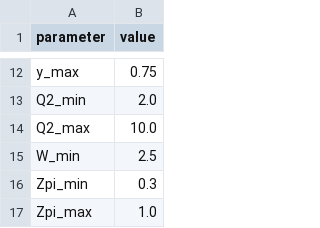
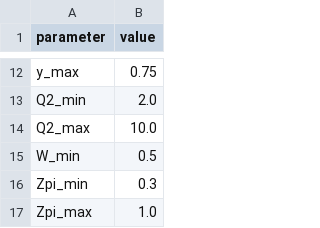
Before and after one commit to erezcoh4/SIDIS_at_BAND, a CSV file: macros/cuts/BANDcutValues.csv, drawn as a sheet; only a part is shown, gaps mark what is left out.

Commit message:
Update BANDcutValues.csv
Opened W cut to W>0.5 temporarily to check the impact of W cut on the results

```diff
--- a/macros/cuts/BANDcutValues.csv
+++ b/macros/cuts/BANDcutValues.csv
@@ -14,3 +14,3 @@ Q2_min,2.0
 Q2_max,10.0
-W_min,2.5
+W_min,0.5
 Zpi_min,0.3
```
